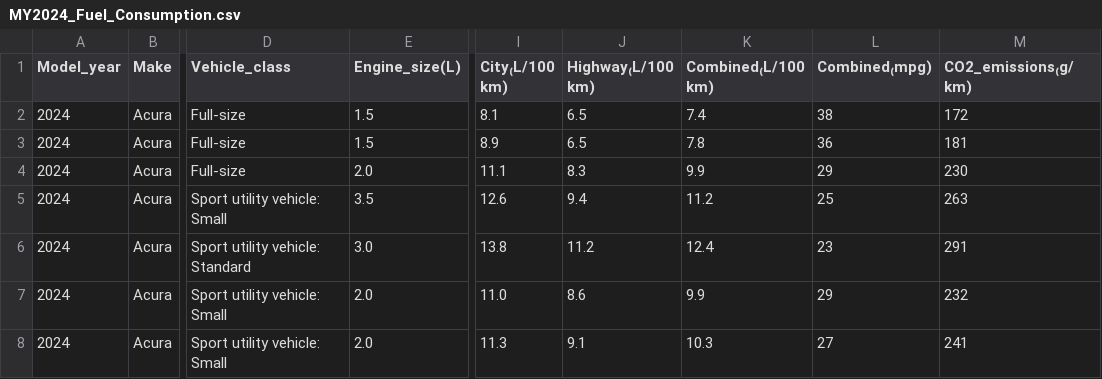
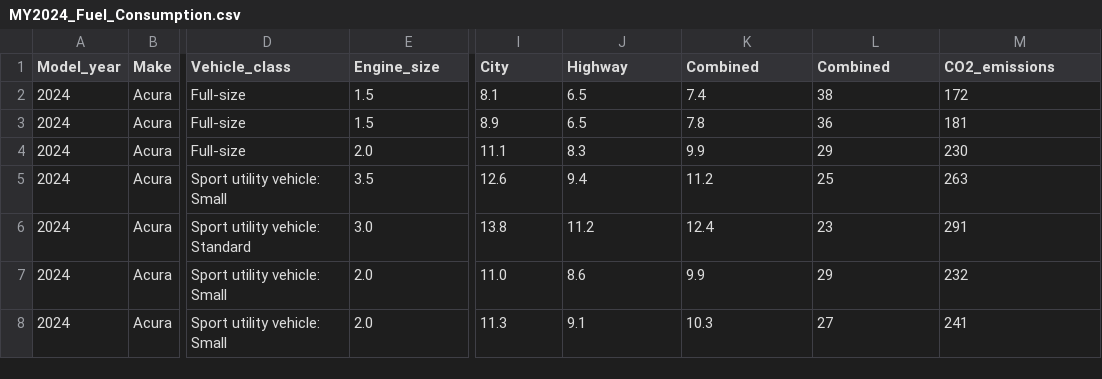
Before and after one commit to daoudizakaria/zakariadaoudi, a CSV file: assets/Data/MY2024_Fuel_Consumption.csv, drawn as a sheet; only a part is shown, gaps mark what is left out; the diff names each change by its address in the sheet, - before the commit and + after, or states it on an @@ line.

Commit message:
Data

```diff
--- a/assets/Data/MY2024_Fuel_Consumption.csv
+++ b/assets/Data/MY2024_Fuel_Consumption.csv
-E1: Engine_size(L)
+E1: Engine_size
-I1: City₍L/100 km)
+I1: City
-J1: Highway₍L/100 km)
+J1: Highway
-K1: Combined₍L/100 km)
+K1: Combined
-L1: Combined₍mpg)
+L1: Combined
-M1: CO2_emissions₍g/km)
+M1: CO2_emissions
```
Also changed, not shown: 1 other file.
